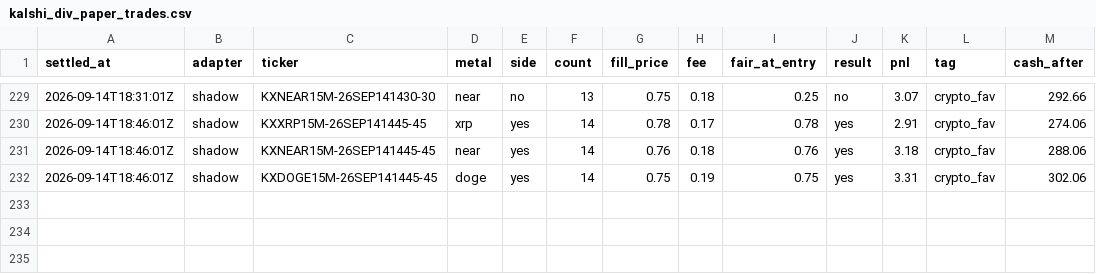
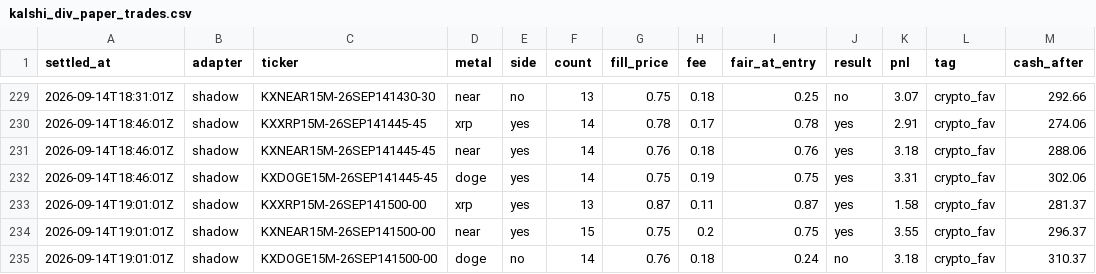
Before and after one commit to vinilpolepalli/quantfirm, a CSV file: state/kalshi_div_paper_trades.csv, drawn as a sheet; only a part is shown, gaps mark what is left out.

```diff
--- a/state/kalshi_div_paper_trades.csv
+++ b/state/kalshi_div_paper_trades.csv
@@ -232 +232,4 @@ settled_at,adapter,ticker,metal,side,count,fill_price,fee,fair_at_entry,result,p
 2026-09-14T18:46:01Z,shadow,KXDOGE15M-26SEP141445-45,doge,yes,14,0.75,0.19,0.75,yes,3.31,crypto_fav,302.06
+2026-09-14T19:01:01Z,shadow,KXXRP15M-26SEP141500-00,xrp,yes,13,0.87,0.11,0.87,yes,1.58,crypto_fav,281.37
+2026-09-14T19:01:01Z,shadow,KXNEAR15M-26SEP141500-00,near,yes,15,0.75,0.2,0.75,yes,3.55,crypto_fav,296.37
+2026-09-14T19:01:01Z,shadow,KXDOGE15M-26SEP141500-00,doge,no,14,0.76,0.18,0.24,no,3.18,crypto_fav,310.37
```
Also changed, not shown: state/kalshi_paper_trades.csv, 2 other files.
